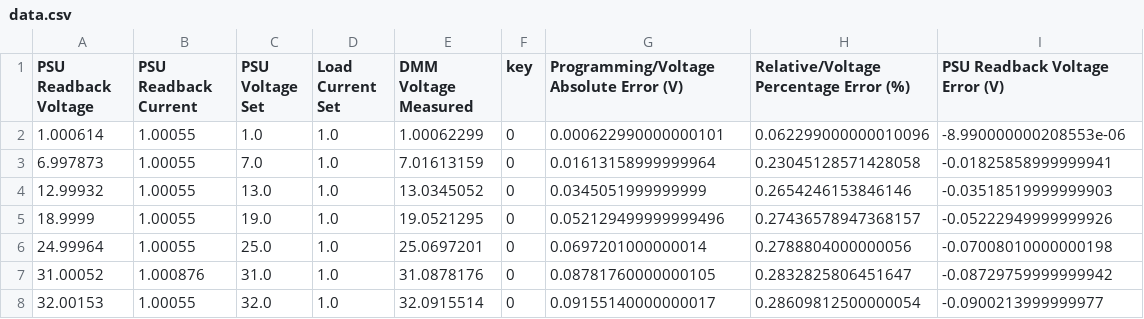
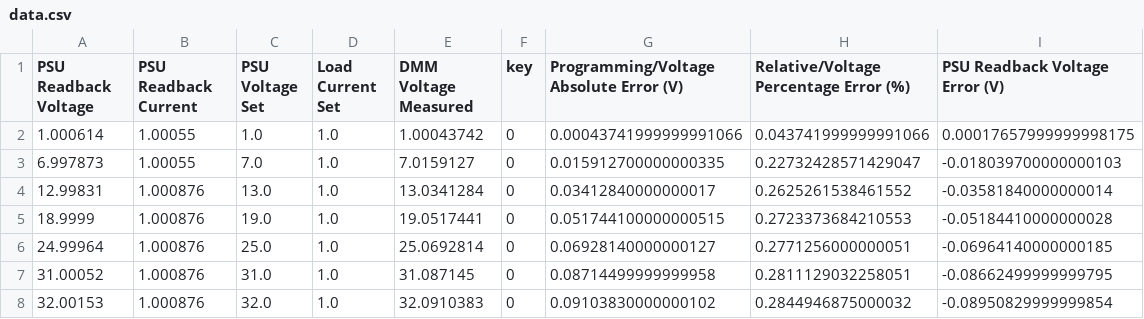
Before and after one commit to see-wj/Automation_Test_Program_Hornbill, a CSV file: csv/data.csv, drawn as a sheet; only a part is shown; the diff covers the shown part only.

```diff
--- a/csv/data.csv
+++ b/csv/data.csv
@@ -1,8 +1,8 @@
 PSU Readback Voltage,PSU Readback Current,PSU Voltage Set,Load Current Set,DMM Voltage Measured,key,Programming/Voltage Absolute Error (V),Relative/Voltage Percentage Error (%),PSU Readback Voltage Error (V)
-1.000614,1.00055,1.0,1.0,1.00062299,0,0.000622990000000101,0.062299000000010096,-8.990000000208553e-06
-6.997873,1.00055,7.0,1.0,7.01613159,0,0.01613158999999964,0.23045128571428058,-0.01825858999999941
-12.99932,1.00055,13.0,1.0,13.0345052,0,0.0345051999999999,0.2654246153846146,-0.03518519999999903
-18.9999,1.00055,19.0,1.0,19.0521295,0,0.052129499999999496,0.27436578947368157,-0.05222949999999926
-24.99964,1.00055,25.0,1.0,25.0697201,0,0.0697201000000014,0.2788804000000056,-0.07008010000000198
-31.00052,1.000876,31.0,1.0,31.0878176,0,0.08781760000000105,0.2832825806451647,-0.08729759999999942
-32.00153,1.00055,32.0,1.0,32.0915514,0,0.09155140000000017,0.28609812500000054,-0.0900213999999977
+1.000614,1.00055,1.0,1.0,1.00043742,0,0.00043741999999991066,0.043741999999991066,0.00017657999999998175
+6.997873,1.00055,7.0,1.0,7.0159127,0,0.015912700000000335,0.22732428571429047,-0.018039700000000103
+12.99831,1.000876,13.0,1.0,13.0341284,0,0.03412840000000017,0.2625261538461552,-0.03581840000000014
+18.9999,1.000876,19.0,1.0,19.0517441,0,0.051744100000000515,0.2723373684210553,-0.05184410000000028
+24.99964,1.000876,25.0,1.0,25.0692814,0,0.06928140000000127,0.2771256000000051,-0.06964140000000185
+31.00052,1.000876,31.0,1.0,31.087145,0,0.08714499999999958,0.2811129032258051,-0.08662499999999795
+32.00153,1.000876,32.0,1.0,32.0910383,0,0.09103830000000102,0.2844946875000032,-0.08950829999999854
```
Also changed, not shown: 1 added row, 2 removed rows and 34 edited cells elsewhere in this file, csv/config.csv, csv/error.csv, 8 other files.
